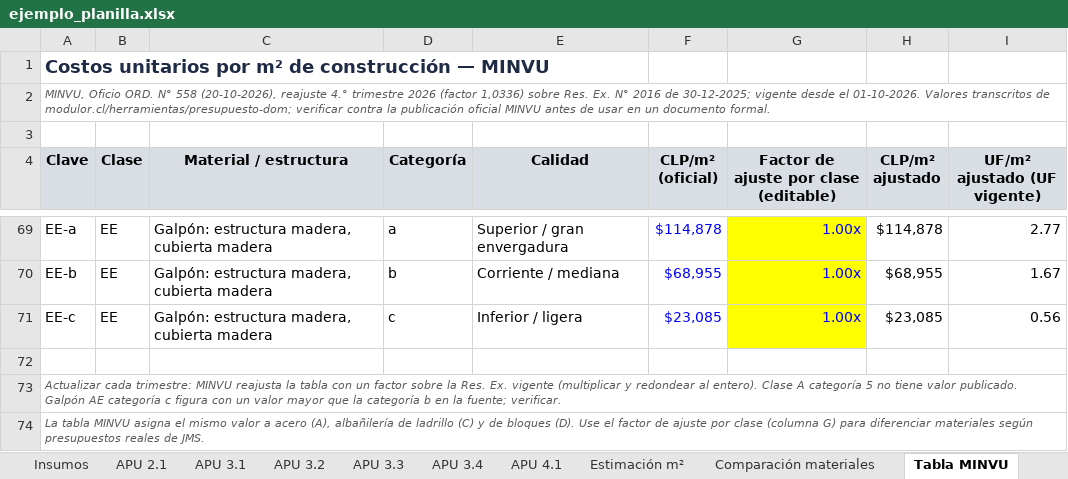
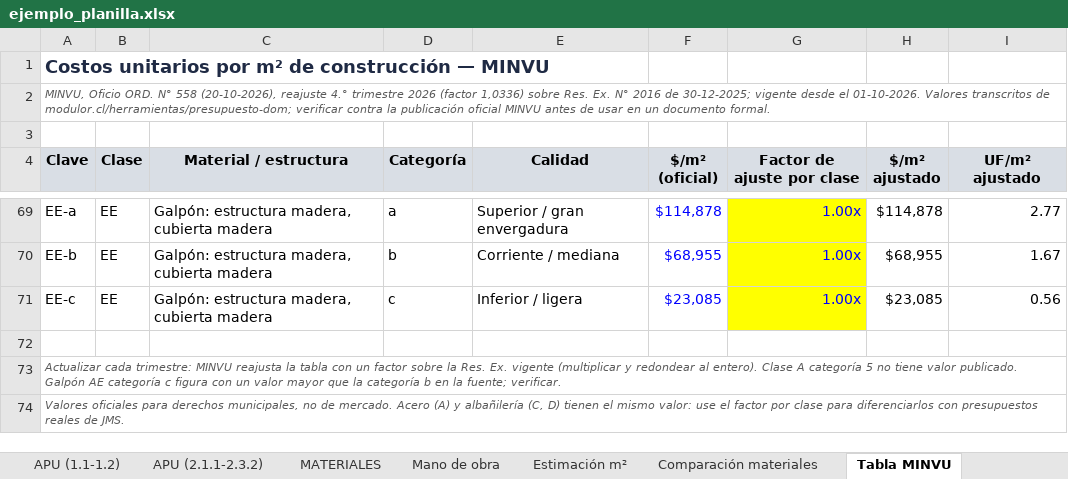
Before and after one commit to JuanoMarcus/Agentes-Administrativos-JMS, an Excel workbook: .claude/skills/tecnica-estimacion-inversion/assets/ejemplo_planilla.xlsx, sheet Tabla MINVU, drawn as a sheet; only a part is shown, gaps mark what is left out; values as stored, in another font and other column widths than the file's, no borders; the diff names each change by its address in the sheet, - before the commit and + after, or states it on an @@ line.

```diff
--- a/.claude/skills/tecnica-estimacion-inversion/assets/ejemplo_planilla.xlsx (sheet Tabla MINVU)
+++ b/.claude/skills/tecnica-estimacion-inversion/assets/ejemplo_planilla.xlsx (sheet Tabla MINVU)
-sheet tab: Insumos
+sheet tab: APU (1.1-1.2)
-sheet tab: APU 2.1
+sheet tab: APU (2.1.1-2.3.2)
-sheet tab: APU 3.1
+sheet tab: MATERIALES
-sheet tab: APU 3.2
+sheet tab: Mano de obra
-sheet tab: APU 3.3
-sheet tab: APU 3.4
-sheet tab: APU 4.1
-F4: CLP/m² (oficial)
+F4: $/m² (oficial)
-G4: Factor de ajuste por clase (editable)
+G4: Factor de ajuste por clase
-H4: CLP/m² ajustado
+H4: $/m² ajustado
-I4: UF/m² ajustado (UF vigente)
+I4: UF/m² ajustado
-A74 (Clave): La tabla MINVU asigna el mismo valor a acero (A), albañilería de ladrillo (C) y de bloques (D). Use el factor de ajuste por clase (columna G) para diferenciar materiales según presupuestos reales…
+A74 (Clave): Valores oficiales para derechos municipales, no de mercado. Acero (A) y albañilería (C, D) tienen el mismo valor: use el factor por clase para diferenciarlos con presupuestos reales…
```
Also changed, not shown: sheet APU (2.1.1-2.3.2), sheet APU (1.1-1.2), sheet MATERIALES, sheet Resumen, sheet Mano de obra, sheet Cubicación, 5 more sheets, other sheet tabs, formulas that keep their value, 7 other files.
